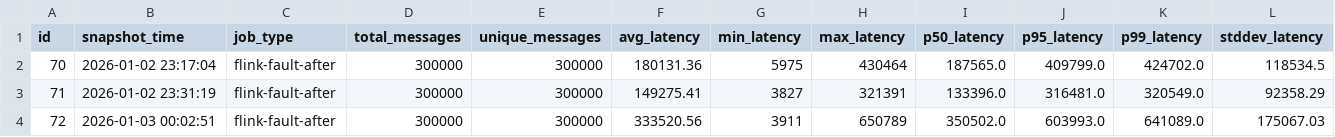
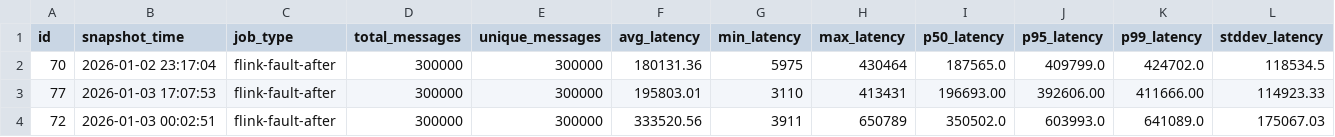
Before and after one commit to zyghhh/DaseBigData-2025-E, a CSV file: data/flink_internal_fault_data.csv, drawn as a sheet; only a part is shown; removed rows and columns are numbered as before the commit, all else as after; rows hold the shown columns only; the diff names each change by its address in the sheet, - before the commit and + after, or states it on an @@ line.

```diff
--- a/data/flink_internal_fault_data.csv
+++ b/data/flink_internal_fault_data.csv
-row 3: 71 | 2026-01-02 23:31:19 | flink-fault-after | 300000 | 300000 | 149275.41 | 3827 | 321391 | 133396.0 | 316481.0 | 320549.0 | 92358.29
+row 3: 77 | 2026-01-03 17:07:53 | flink-fault-after | 300000 | 300000 | 195803.01 | 3110 | 413431 | 196693.00 | 392606.00 | 411666.00 | 114923.33
```
Also changed, not shown: data/flink_external_fault_master_data.csv, data/stats_snapshots.csv, 14 other files.
